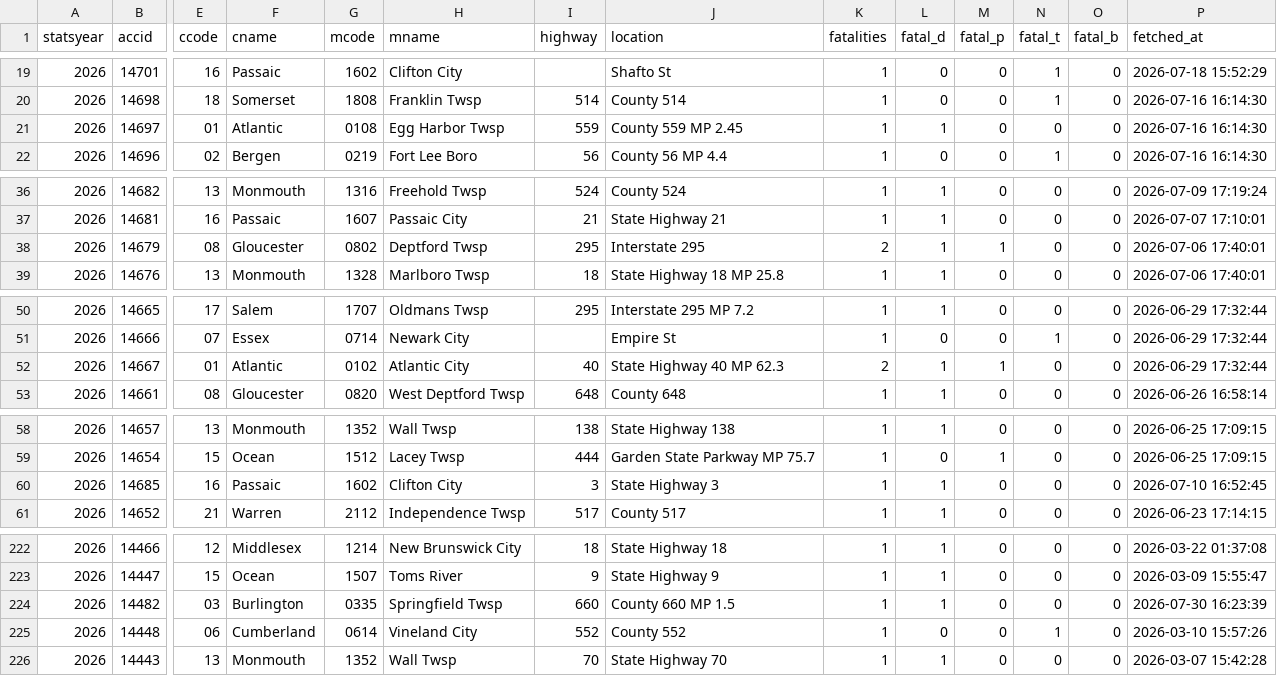
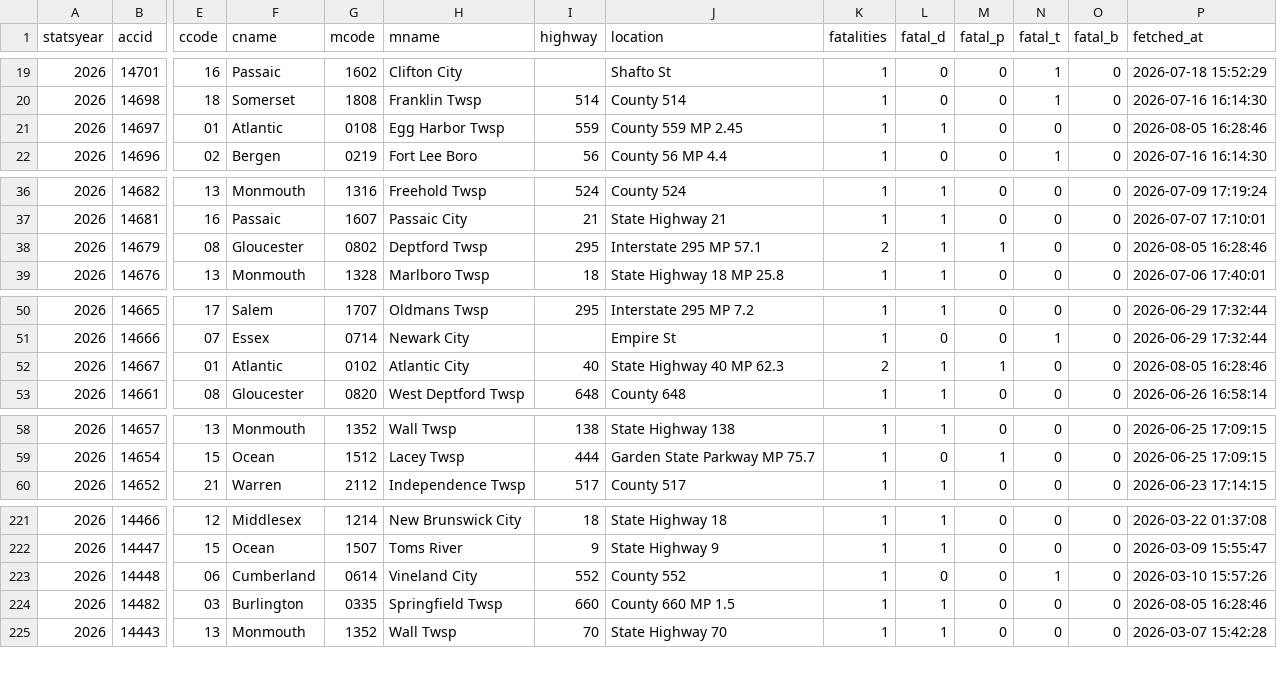
Before and after one commit to unneccesary-roughage/nj-crashes, a CSV file: exports/njsp_fatal_crashes_all.csv, drawn as a sheet; only a part is shown, gaps mark what is left out; removed rows and columns are numbered as before the commit, all else as after; rows hold the shown columns only; the diff covers the shown part only; the diff names each change by its address in the sheet, - before the commit and + after, or states it on an @@ line.

```diff
--- a/exports/njsp_fatal_crashes_all.csv
+++ b/exports/njsp_fatal_crashes_all.csv
-P21 (fetched_at): 2026-07-16 16:14:30
+P21 (fetched_at): 2026-08-05 16:28:46
-J38 (location): Interstate 295
+J38 (location): Interstate 295 MP 57.1
-P38 (fetched_at): 2026-07-06 17:40:01
+P38 (fetched_at): 2026-08-05 16:28:46
-P52 (fetched_at): 2026-06-29 17:32:44
+P52 (fetched_at): 2026-08-05 16:28:46
-row 60: 2026 | 14685 | 16 | Passaic | 1602 | Clifton City | 3 | State Highway 3 | 1 | 1 | 0 | 0 | 0 | 2026-07-10 16:52:45
-row 224: 2026 | 14482 | 03 | Burlington | 0335 | Springfield Twsp | 660 | County 660 MP 1.5 | 1 | 1 | 0 | 0 | 0 | 2026-07-30 16:23:39
+row 224: 2026 | 14482 | 03 | Burlington | 0335 | Springfield Twsp | 660 | County 660 MP 1.5 | 1 | 1 | 0 | 0 | 0 | 2026-08-05 16:28:46
```
Also changed, not shown: 2 edited cells elsewhere in this file, exports/njsp_monthly_totals_by_year.csv, 4 other files.
